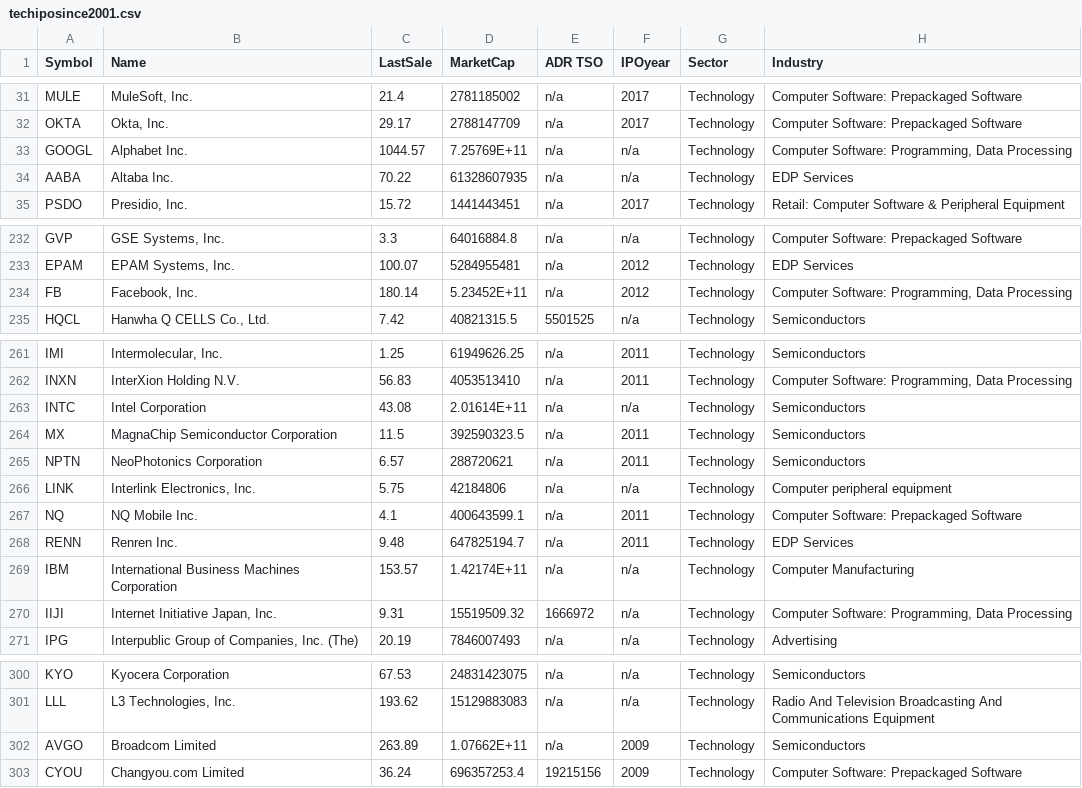
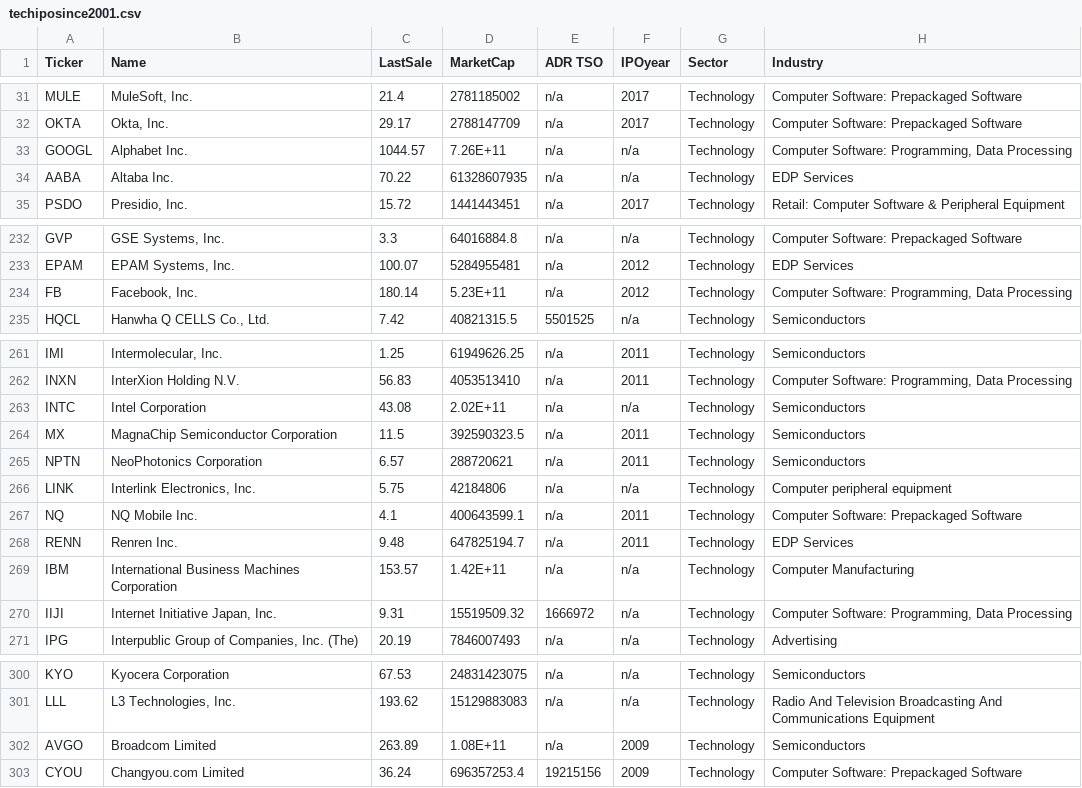
Before and after one commit to LittlestDoll/Project1, a CSV file: techiposince2001.csv, drawn as a sheet; only a part is shown, gaps mark what is left out; the diff covers the shown part only.

```diff
--- a/techiposince2001.csv
+++ b/techiposince2001.csv
@@ -1 +1 @@
-Symbol,Name,LastSale,MarketCap,ADR TSO,IPOyear,Sector,Industry
+Ticker,Name,LastSale,MarketCap,ADR TSO,IPOyear,Sector,Industry
@@ -32,3 +32,3 @@ MULE,"MuleSoft, Inc.",21.4,2781185002,n/a,2017,Technology,Computer Software: Pre
 OKTA,"Okta, Inc.",29.17,2788147709,n/a,2017,Technology,Computer Software: Prepackaged Software
-GOOGL,Alphabet Inc.,1044.57,7.25769E+11,n/a,n/a,Technology,"Computer Software: Programming, Data Processing"
+GOOGL,Alphabet Inc.,1044.57,7.26E+11,n/a,n/a,Technology,"Computer Software: Programming, Data Processing"
 AABA,Altaba Inc.,70.22,61328607935,n/a,n/a,Technology,EDP Services
@@ -233,3 +233,3 @@ GVP,"GSE Systems, Inc.",3.3,64016884.8,n/a,n/a,Technology,Computer Software: Pre
 EPAM,"EPAM Systems, Inc.",100.07,5284955481,n/a,2012,Technology,EDP Services
-FB,"Facebook, Inc.",180.14,5.23452E+11,n/a,2012,Technology,"Computer Software: Programming, Data Processing"
+FB,"Facebook, Inc.",180.14,5.23E+11,n/a,2012,Technology,"Computer Software: Programming, Data Processing"
 HQCL,"Hanwha Q CELLS Co., Ltd. ",7.42,40821315.5,5501525,n/a,Technology,Semiconductors
@@ -262,3 +262,3 @@ IMI,"Intermolecular, Inc.",1.25,61949626.25,n/a,2011,Technology,Semiconductors
 INXN,InterXion Holding N.V.,56.83,4053513410,n/a,2011,Technology,"Computer Software: Programming, Data Processing"
-INTC,Intel Corporation,43.08,2.01614E+11,n/a,n/a,Technology,Semiconductors
+INTC,Intel Corporation,43.08,2.02E+11,n/a,n/a,Technology,Semiconductors
 MX,MagnaChip Semiconductor Corporation,11.5,392590323.5,n/a,2011,Technology,Semiconductors
@@ -268,3 +268,3 @@ NQ,NQ Mobile Inc.,4.1,400643599.1,n/a,2011,Technology,Computer Software: Prepack
 RENN,Renren Inc.,9.48,647825194.7,n/a,2011,Technology,EDP Services
-IBM,International Business Machines Corporation,153.57,1.42174E+11,n/a,n/a,Technology,Computer Manufacturing
+IBM,International Business Machines Corporation,153.57,1.42E+11,n/a,n/a,Technology,Computer Manufacturing
 IIJI,"Internet Initiative Japan, Inc.",9.31,15519509.32,1666972,n/a,Technology,"Computer Software: Programming, Data Processing"
@@ -301,3 +301,3 @@ KYO,Kyocera Corporation,67.53,24831423075,n/a,n/a,Technology,Semiconductors
 LLL,"L3 Technologies, Inc.",193.62,15129883083,n/a,n/a,Technology,Radio And Television Broadcasting And Communications Equipment
-AVGO,Broadcom Limited,263.89,1.07662E+11,n/a,2009,Technology,Semiconductors
+AVGO,Broadcom Limited,263.89,1.08E+11,n/a,2009,Technology,Semiconductors
 CYOU,Changyou.com Limited,36.24,696357253.4,19215156,2009,Technology,Computer Software: Prepackaged Software
```
Also changed, not shown: 2 edited cells elsewhere in this file, 4 other files.
